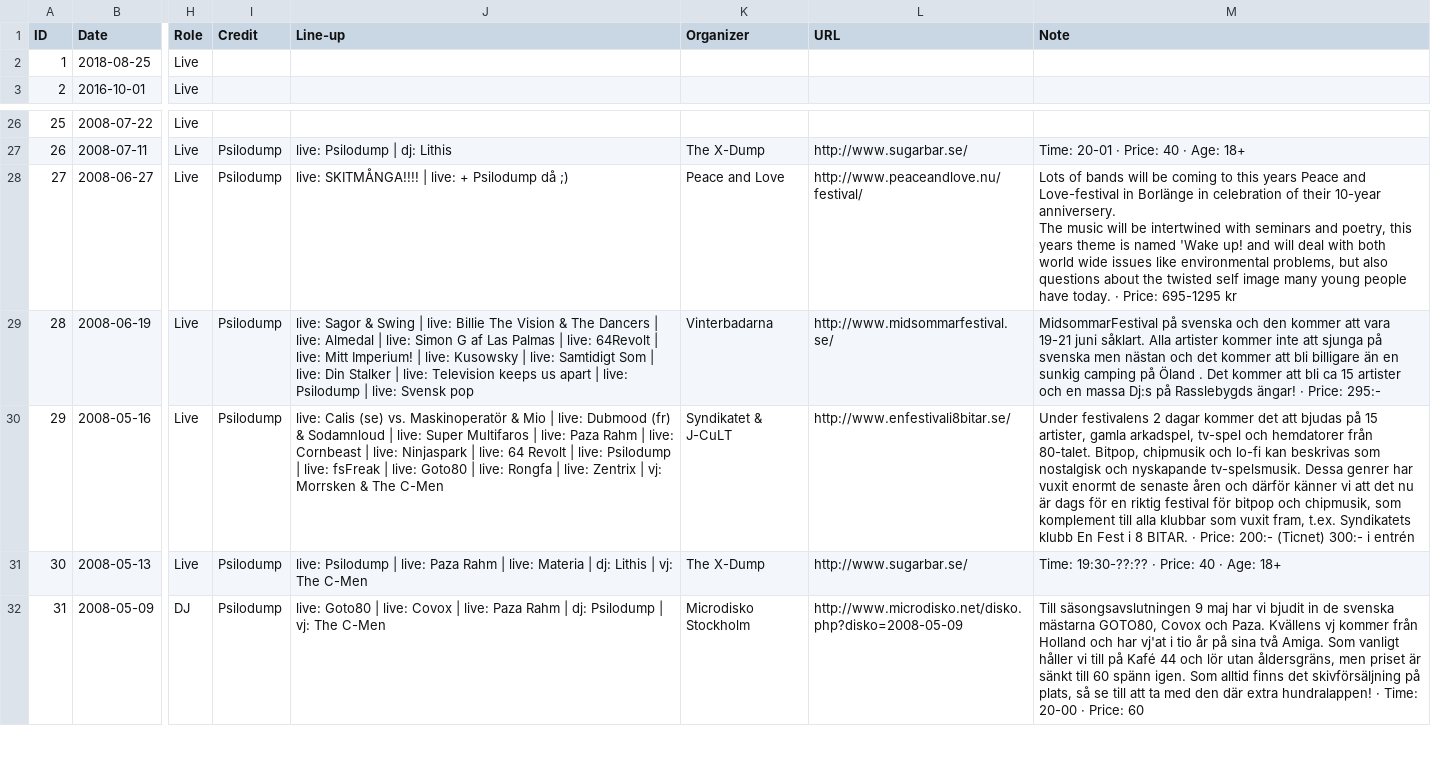
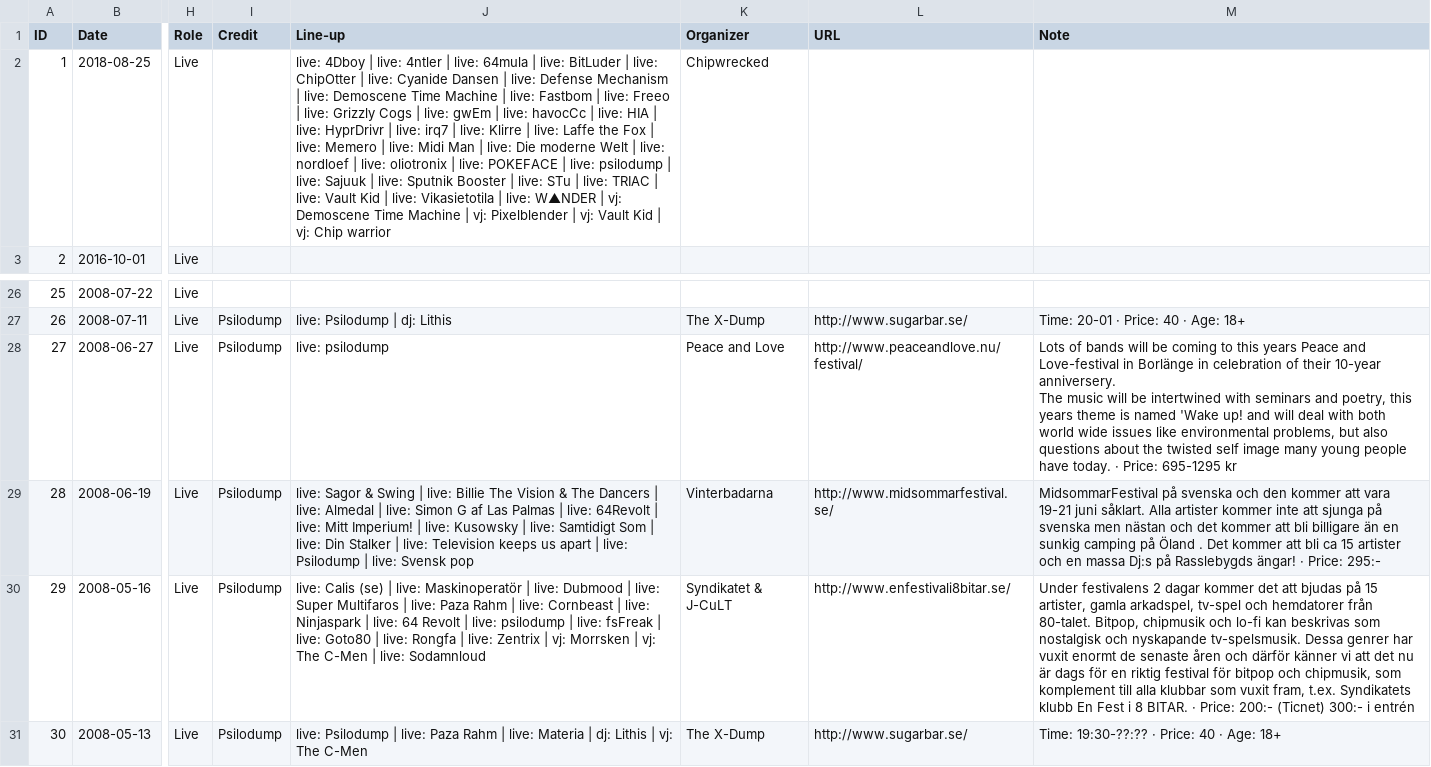
Before and after one commit to psilodump/website-data, a CSV file: gigs.csv, drawn as a sheet; only a part is shown, gaps mark what is left out; the shorter side is filled out with more unchanged rows; the diff names each change by its address in the sheet, - before the commit and + after, or states it on an @@ line.

```diff
--- a/gigs.csv
+++ b/gigs.csv
-J2 (Line-up): (empty)
+J2 (Line-up): live: 4Dboy | live: 4ntler | live: 64mula | live: BitLuder | live: ChipOtter | live: Cyanide Dansen | live: Defense Mechanism | live: Demoscene Time Machine | live: Fastbom | live: Freeo | live: Grizzly Cogs | live: gwEm | live: havocCc | live: HIA | live: HyprDrivr | live: irq7 | live: Klirre | live: Laffe the Fox | live: Memero | live: Midi Man | live: Die moderne Welt | live: nordloef | live: oliotronix | live: POKEFACE | live: psilodump | live: Sajuuk | live: Sputnik Booster | live: STu | live: TRIAC | live: Vault Kid | live: Vikasietotila | live: W▲NDER | vj: Demoscene Time Machine | vj: Pixelblender | vj: Vault Kid | vj: Chip warrior
-K2 (Organizer): (empty)
+K2 (Organizer): Chipwrecked
-J28 (Line-up): live: SKITMÅNGA!!!! | live: + Psilodump då ;)
+J28 (Line-up): live: psilodump
-J30 (Line-up): …Calis (se) vs. Maskinoperatör & Mio | live: Dubmood (fr) & Sodamnloud | live: Super Multifaros | live: Paza Rahm | live: Cornbeast | live: Ninjaspark | live: 64 Revolt | live: Psilodump | live: fsFreak | live: Goto80 | live: Rongfa | live: Zentrix | vj: Morrsken & The C-Men
+J30 (Line-up): …Calis (se) | live: Maskinoperatör | live: Dubmood | live: Super Multifaros | live: Paza Rahm | live: Cornbeast | live: Ninjaspark | live: 64 Revolt | live: psilodump | live: fsFreak | live: Goto80 | live: Rongfa | live: Zentrix | vj: Morrsken | vj: The C-Men | live: Sodamnloud
```
Also changed, not shown: gig_images.csv, 3 other files.
